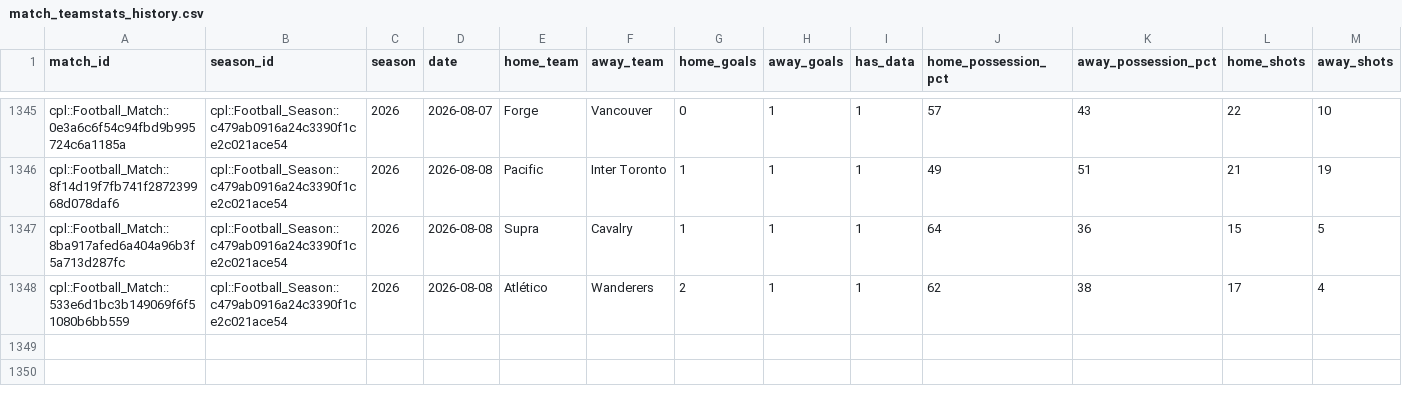
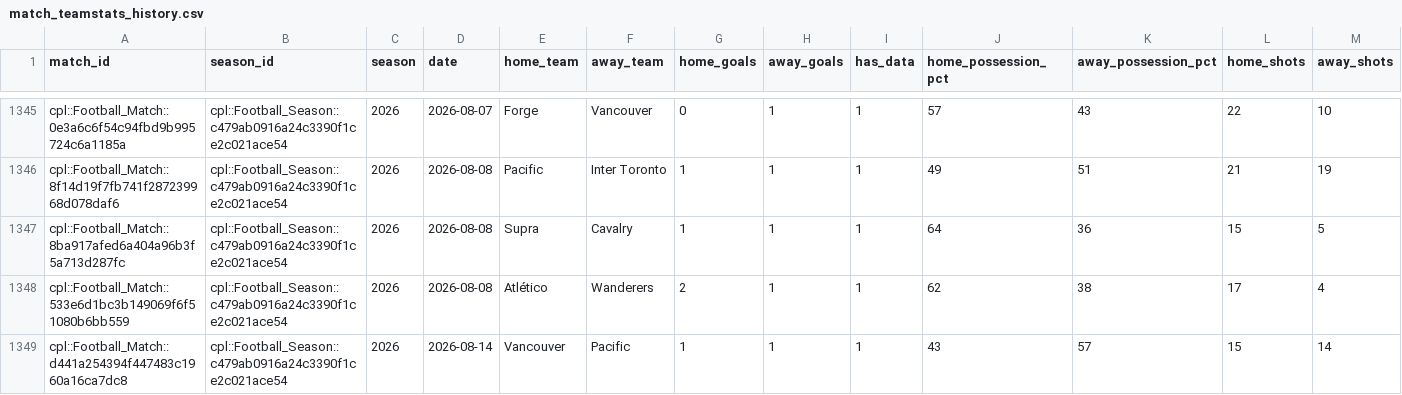
Before and after one commit to GoCeylan/canpl-analytics, a CSV file: data/matches/match_teamstats_history.csv, drawn as a sheet; only a part is shown, gaps mark what is left out; rows hold the shown columns only; the diff names each change by its address in the sheet, - before the commit and + after, or states it on an @@ line.

```diff
--- a/data/matches/match_teamstats_history.csv
+++ b/data/matches/match_teamstats_history.csv
+row 1349: cpl::Football_Match::d441a254394f447483c1960a16ca7dc8 | cpl::Football_Season::c479ab0916a24c3390f1ce2c021ace54 | 2026 | 2026-08-14 | Vancouver | Pacific | 1 | 1 | 1 | 43 | 57 | 15 | 14
```
Also changed, not shown: data/matches/cpl_all.csv, data/matches/cpl_all_with_ids.csv, 1 other file.
